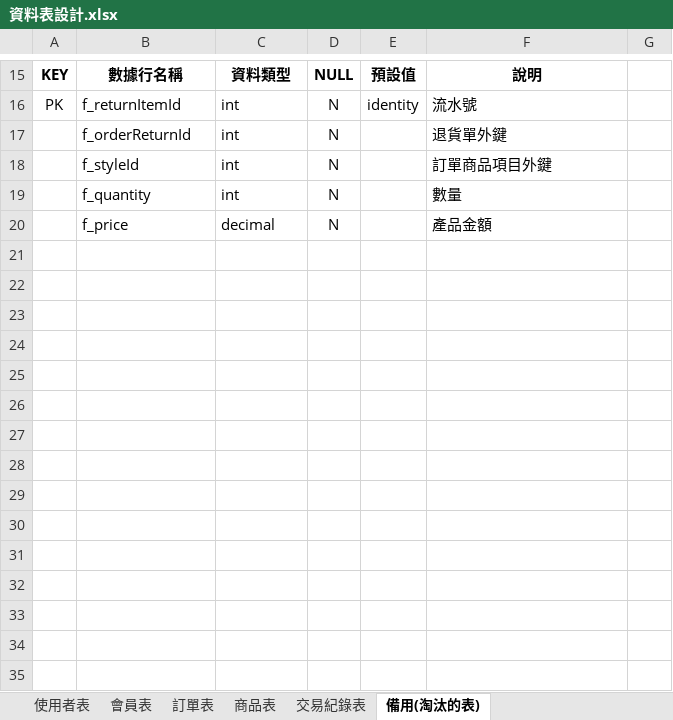
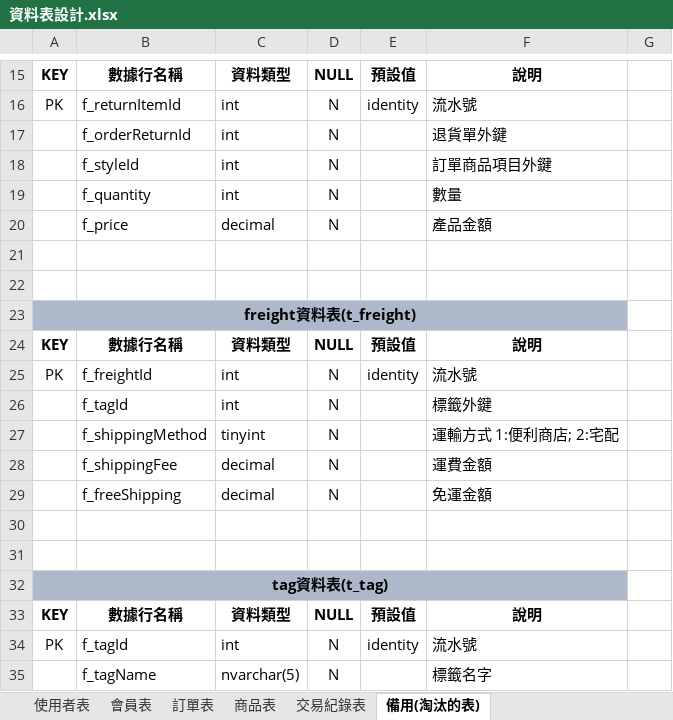
Before and after one commit to Annie033088/ShoppingWeb, an Excel workbook: document/ProjectUsing/SqlDataTableNotes/資料表設計.xlsx, sheet 備用(淘汰的表), drawn as a sheet; only a part is shown, gaps mark what is left out; values as stored, in another font and other column widths than the file's, no borders; the diff names each change by its address in the sheet, - before the commit and + after, or states it on an @@ line.

```diff
--- a/document/ProjectUsing/SqlDataTableNotes/資料表設計.xlsx (sheet 備用(淘汰的表))
+++ b/document/ProjectUsing/SqlDataTableNotes/資料表設計.xlsx (sheet 備用(淘汰的表))
+row 21: (empty)
+row 22: (empty)
+row 23: freight資料表(t_freight)
+row 24: KEY | 數據行名稱 | 資料類型 | NULL | 預設值 | 說明
+row 25: PK | f_freightId | int | N | identity | 流水號
+row 26:  | f_tagId | int | N |  | 標籤外鍵
+row 27:  | f_shippingMethod | tinyint | N |  | 運輸方式 1:便利商店; 2:宅配
+row 28:  | f_shippingFee | decimal | N |  | 運費金額
+row 29:  | f_freeShipping | decimal | N |  | 免運金額
+row 30: (empty)
+row 31: (empty)
+row 32: tag資料表(t_tag)
+row 33: KEY | 數據行名稱 | 資料類型 | NULL | 預設值 | 說明
+row 34: PK | f_tagId | int | N | identity | 流水號
+row 35:  | f_tagName | nvarchar(5) | N |  | 標籤名字
```
Also changed, not shown: sheet 訂單表, sheet 會員表, 46 other files.
